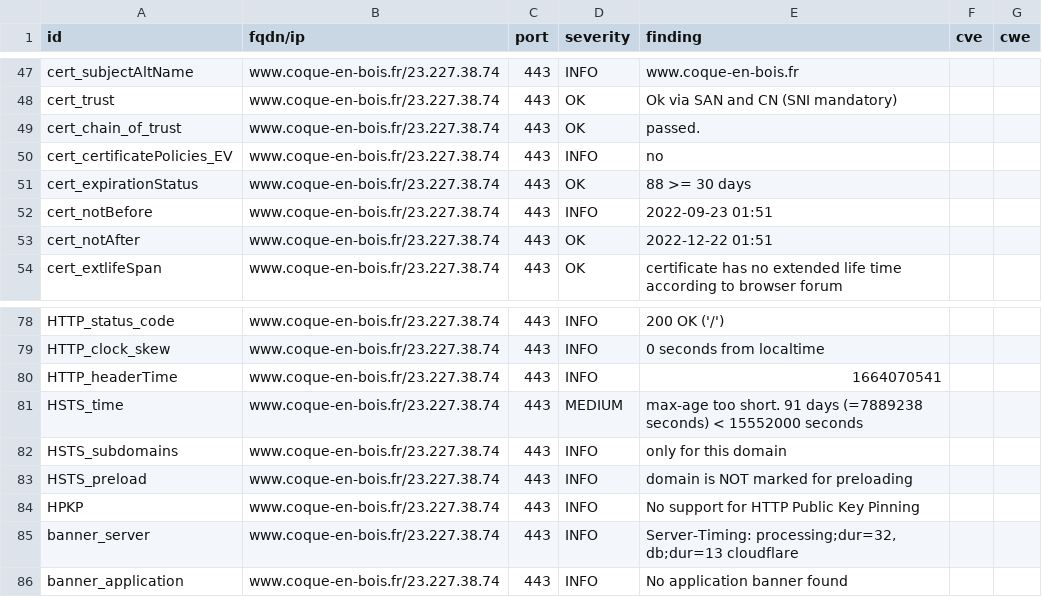
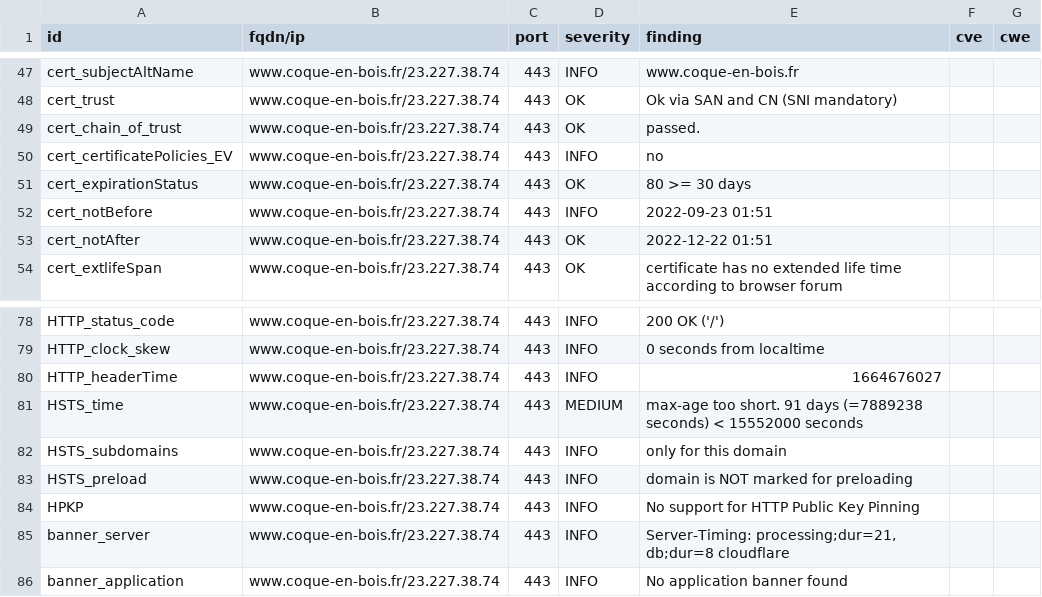
Before and after one commit to touffies/402web-dashboard, a CSV file: results/aHR0cHM6Ly93d3cuY29xdWUtZW4tYm9pcy5mcg==/testssl.csv, drawn as a sheet; only a part is shown, gaps mark what is left out.

```diff
--- a/results/aHR0cHM6Ly93d3cuY29xdWUtZW4tYm9pcy5mcg==/testssl.csv
+++ b/results/aHR0cHM6Ly93d3cuY29xdWUtZW4tYm9pcy5mcg==/testssl.csv
@@ -50,3 +50,3 @@
 "cert_certificatePolicies_EV","www.coque-en-bois.fr/23.227.38.74","443","INFO","no","",""
-"cert_expirationStatus","www.coque-en-bois.fr/23.227.38.74","443","OK","88 >= 30 days","",""
+"cert_expirationStatus","www.coque-en-bois.fr/23.227.38.74","443","OK","80 >= 30 days","",""
 "cert_notBefore","www.coque-en-bois.fr/23.227.38.74","443","INFO","2022-09-23 01:51","",""
@@ -79,3 +79,3 @@
 "HTTP_clock_skew","www.coque-en-bois.fr/23.227.38.74","443","INFO","0 seconds from localtime","",""
-"HTTP_headerTime","www.coque-en-bois.fr/23.227.38.74","443","INFO","1664070541","",""
+"HTTP_headerTime","www.coque-en-bois.fr/23.227.38.74","443","INFO","1664676027","",""
 "HSTS_time","www.coque-en-bois.fr/23.227.38.74","443","MEDIUM","max-age too short. 91 days (=7889238 seconds) < 15552000 seconds","",""
@@ -84,3 +84,3 @@
 "HPKP","www.coque-en-bois.fr/23.227.38.74","443","INFO","No support for HTTP Public Key Pinning","",""
-"banner_server","www.coque-en-bois.fr/23.227.38.74","443","INFO","Server-Timing: processing;dur=32, db;dur=13 cloudflare","",""
+"banner_server","www.coque-en-bois.fr/23.227.38.74","443","INFO","Server-Timing: processing;dur=21, db;dur=8 cloudflare","",""
 "banner_application","www.coque-en-bois.fr/23.227.38.74","443","INFO","No application banner found","",""
```
Also changed, not shown: 13 other files.
